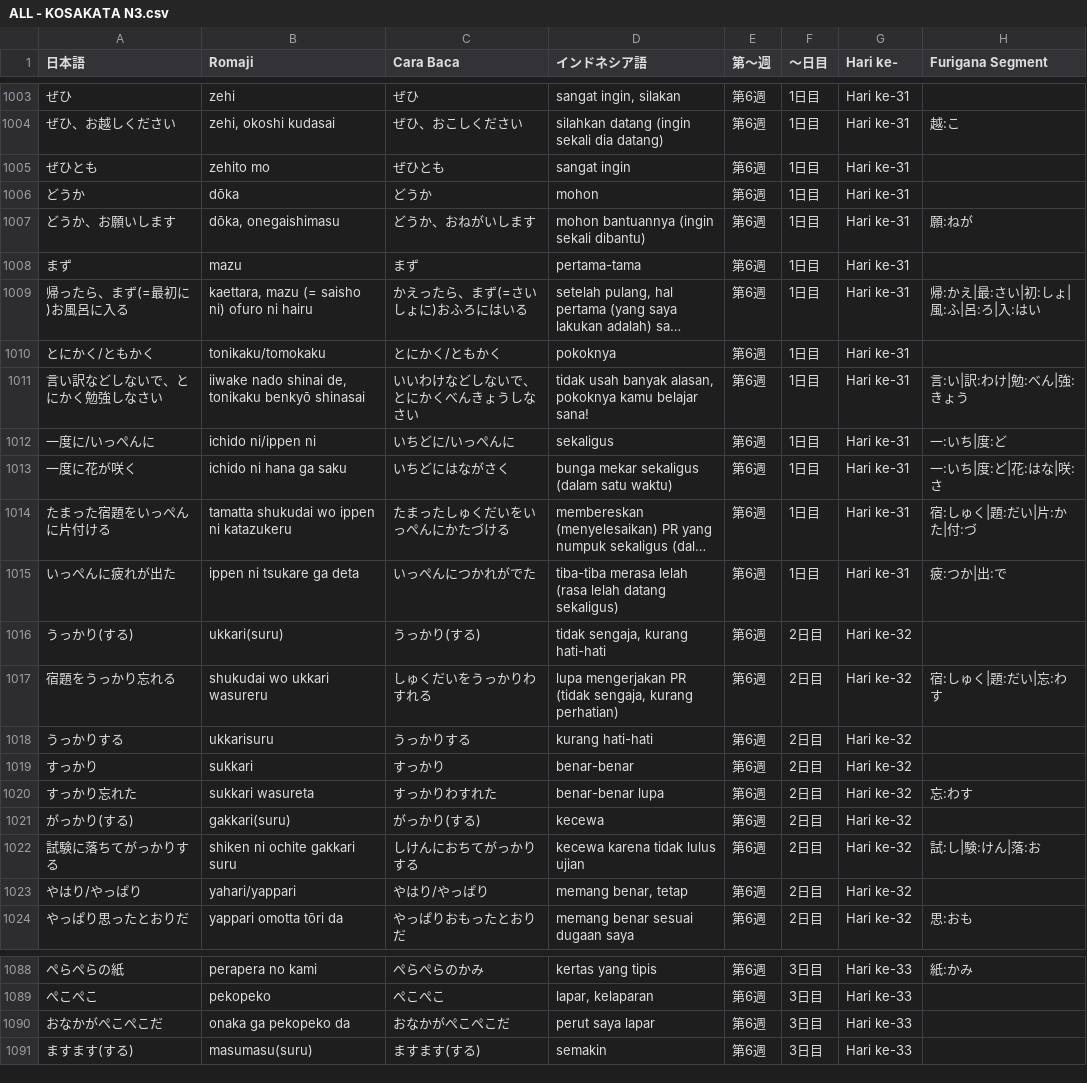
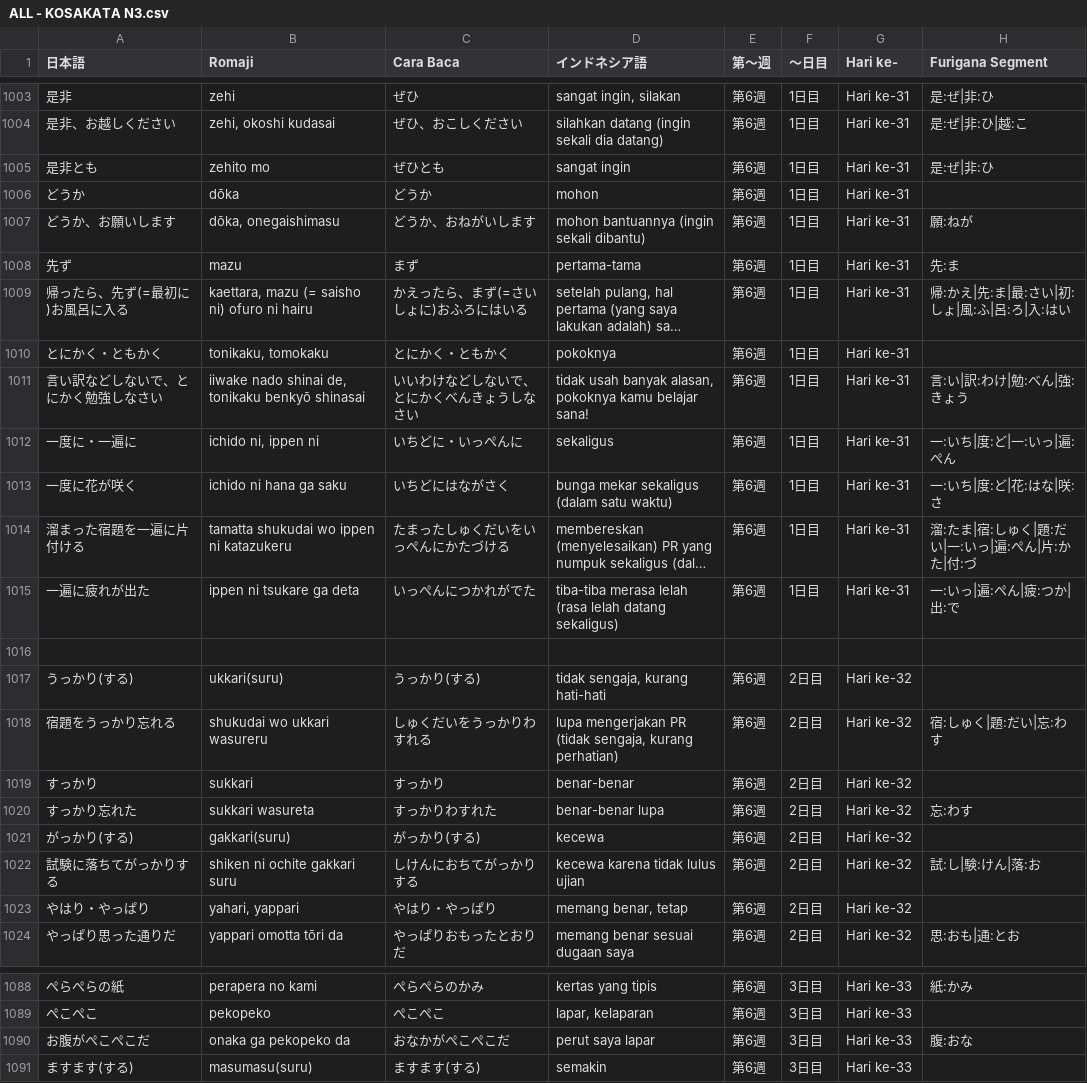
Before and after one commit to ilhamahendra14/NIHON-KNOWLEDGE, a CSV file: KNOWLEDGE/ALL - KOSAKATA N3.csv, drawn as a sheet; only a part is shown, gaps mark what is left out; long unchanged cells end in …; removed rows and columns are numbered as before the commit, all else as after; the diff covers the shown part only; the diff names each change by its address in the sheet, - before the commit and + after, or states it on an @@ line.

```diff
--- a/KNOWLEDGE/ALL - KOSAKATA N3.csv
+++ b/KNOWLEDGE/ALL - KOSAKATA N3.csv
-A1003 (日本語): ぜひ
+A1003 (日本語): 是非
-H1003 (Furigana Segment): (empty)
+H1003 (Furigana Segment): 是:ぜ|非:ひ
-A1004 (日本語): ぜひ、お越しください
+A1004 (日本語): 是非、お越しください
-H1004 (Furigana Segment): 越:こ
+H1004 (Furigana Segment): 是:ぜ|非:ひ|越:こ
-A1005 (日本語): ぜひとも
+A1005 (日本語): 是非とも
-H1005 (Furigana Segment): (empty)
+H1005 (Furigana Segment): 是:ぜ|非:ひ
-A1008 (日本語): まず
+A1008 (日本語): 先ず
-H1008 (Furigana Segment): (empty)
+H1008 (Furigana Segment): 先:ま
-A1009 (日本語): 帰ったら、まず(=最初に)お風呂に入る
+A1009 (日本語): 帰ったら、先ず(=最初に)お風呂に入る
-H1009 (Furigana Segment): 帰:かえ|最:さい|初:しょ|風:ふ|呂:ろ|入:はい
+H1009 (Furigana Segment): 帰:かえ|先:ま|最:さい|初:しょ|風:ふ|呂:ろ|入:はい
-A1010 (日本語): とにかく/ともかく
+A1010 (日本語): とにかく・ともかく
-B1010 (Romaji): tonikaku/tomokaku
+B1010 (Romaji): tonikaku, tomokaku
-C1010 (Cara Baca): とにかく/ともかく
+C1010 (Cara Baca): とにかく・ともかく
-A1012 (日本語): 一度に/いっぺんに
+A1012 (日本語): 一度に・一遍に
-B1012 (Romaji): ichido ni/ippen ni
+B1012 (Romaji): ichido ni, ippen ni
-C1012 (Cara Baca): いちどに/いっぺんに
+C1012 (Cara Baca): いちどに・いっぺんに
-H1012 (Furigana Segment): 一:いち|度:ど
+H1012 (Furigana Segment): 一:いち|度:ど|一:いっ|遍:ぺん
-A1014 (日本語): たまった宿題をいっぺんに片付ける
+A1014 (日本語): 溜まった宿題を一遍に片付ける
-H1014 (Furigana Segment): 宿:しゅく|題:だい|片:かた|付:づ
+H1014 (Furigana Segment): 溜:たま|宿:しゅく|題:だい|一:いっ|遍:ぺん|片:かた|付:づ
-A1015 (日本語): いっぺんに疲れが出た
+A1015 (日本語): 一遍に疲れが出た
-H1015 (Furigana Segment): 疲:つか|出:で
+H1015 (Furigana Segment): 一:いっ|遍:ぺん|疲:つか|出:で
+row 1016: (empty)
-row 1018: うっかりする | ukkarisuru | うっかりする | kurang hati-hati | 第6週 | 2日目 | Hari ke-32
-A1023 (日本語): やはり/やっぱり
+A1023 (日本語): やはり・やっぱり
-B1023 (Romaji): yahari/yappari
+B1023 (Romaji): yahari, yappari
-C1023 (Cara Baca): やはり/やっぱり
+C1023 (Cara Baca): やはり・やっぱり
-A1024 (日本語): やっぱり思ったとおりだ
+A1024 (日本語): やっぱり思った通りだ
-H1024 (Furigana Segment): 思:おも
+H1024 (Furigana Segment): 思:おも|通:とお
-A1090 (日本語): おなかがぺこぺこだ
+A1090 (日本語): お腹がぺこぺこだ
-H1090 (Furigana Segment): (empty)
+H1090 (Furigana Segment): 腹:おな
```
Also changed, not shown: 4 added rows, 1 removed row and 133 edited cells elsewhere in this file.
